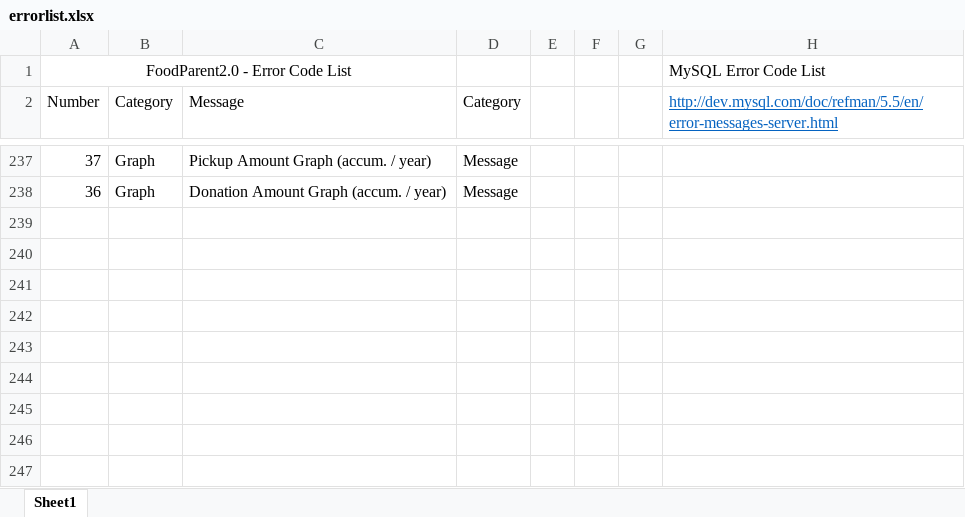
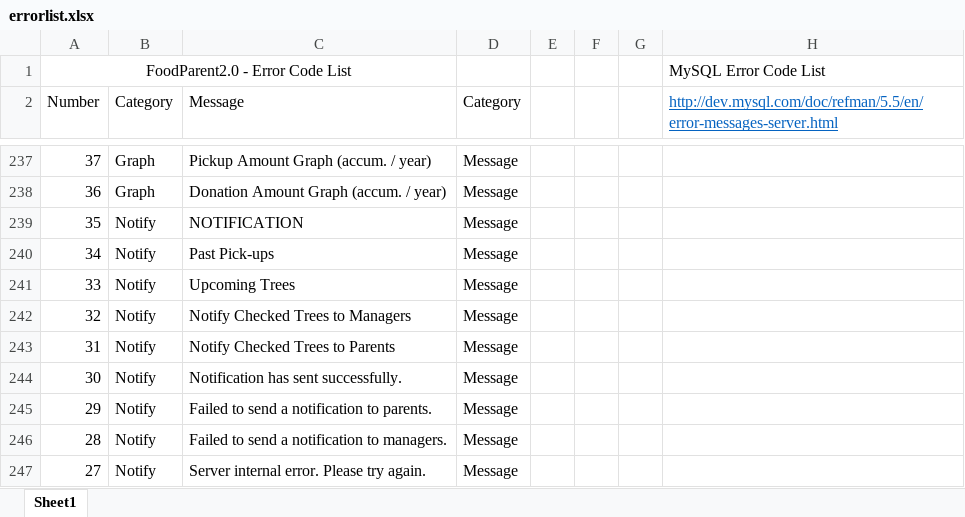
Before and after one commit to PublicDesignWorkshop/FoodParent2.0, an Excel workbook: serverconfig/errorlist.xlsx, sheet Sheet1, drawn as a sheet; only a part is shown, gaps mark what is left out; values as stored, in another font and other column widths than the file's, no borders; the diff names each change by its address in the sheet, - before the commit and + after, or states it on an @@ line.

Commit message:
Add notification mailing system.

```diff
--- a/serverconfig/errorlist.xlsx (sheet Sheet1)
+++ b/serverconfig/errorlist.xlsx (sheet Sheet1)
+row 239: 35 | Notify | NOTIFICATION | Message
+row 240: 34 | Notify | Past Pick-ups | Message
+row 241: 33 | Notify | Upcoming Trees | Message
+row 242: 32 | Notify | Notify Checked Trees to Managers | Message
+row 243: 31 | Notify | Notify Checked Trees to Parents | Message
+row 244: 30 | Notify | Notification has sent successfully. | Message
+row 245: 29 | Notify | Failed to send a notification to parents. | Message
+row 246: 28 | Notify | Failed to send a notification to managers. | Message
+row 247: 27 | Notify | Server internal error. Please try again. | Message
```
Also changed, not shown: 16 other files.
